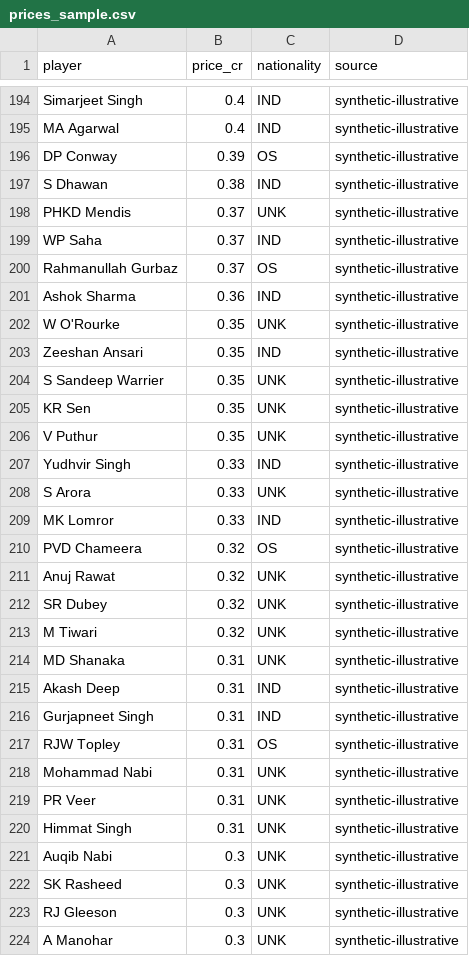
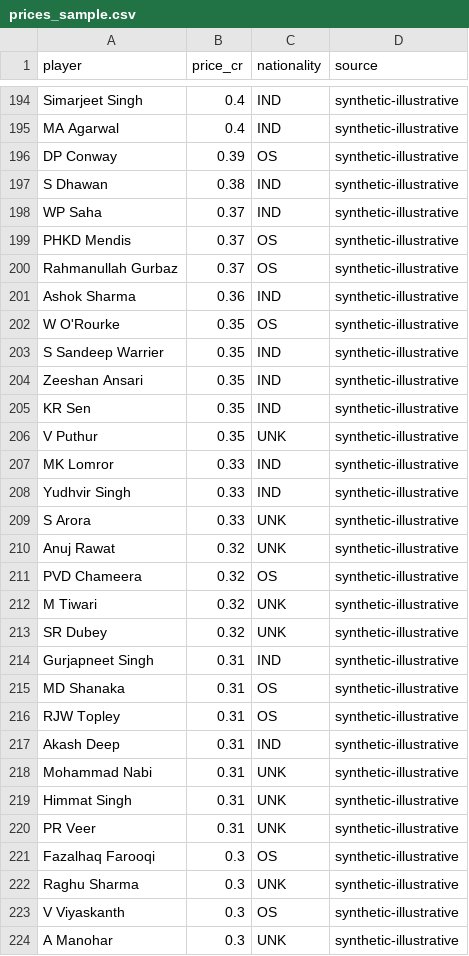
Before and after one commit to bitmorph2347/datalens-ai, a CSV file: data/prices_sample.csv, drawn as a sheet; only a part is shown, gaps mark what is left out; the diff covers the shown part only.

```diff
--- a/data/prices_sample.csv
+++ b/data/prices_sample.csv
@@ -197,28 +197,28 @@ DP Conway,0.39,OS,synthetic-illustrative
 S Dhawan,0.38,IND,synthetic-illustrative
-PHKD Mendis,0.37,UNK,synthetic-illustrative
 WP Saha,0.37,IND,synthetic-illustrative
+PHKD Mendis,0.37,OS,synthetic-illustrative
 Rahmanullah Gurbaz,0.37,OS,synthetic-illustrative
 Ashok Sharma,0.36,IND,synthetic-illustrative
-W O'Rourke,0.35,UNK,synthetic-illustrative
+W O'Rourke,0.35,OS,synthetic-illustrative
+S Sandeep Warrier,0.35,IND,synthetic-illustrative
 Zeeshan Ansari,0.35,IND,synthetic-illustrative
-S Sandeep Warrier,0.35,UNK,synthetic-illustrative
-KR Sen,0.35,UNK,synthetic-illustrative
+KR Sen,0.35,IND,synthetic-illustrative
 V Puthur,0.35,UNK,synthetic-illustrative
+MK Lomror,0.33,IND,synthetic-illustrative
 Yudhvir Singh,0.33,IND,synthetic-illustrative
 S Arora,0.33,UNK,synthetic-illustrative
-MK Lomror,0.33,IND,synthetic-illustrative
+Anuj Rawat,0.32,UNK,synthetic-illustrative
 PVD Chameera,0.32,OS,synthetic-illustrative
-Anuj Rawat,0.32,UNK,synthetic-illustrative
+M Tiwari,0.32,UNK,synthetic-illustrative
 SR Dubey,0.32,UNK,synthetic-illustrative
-M Tiwari,0.32,UNK,synthetic-illustrative
-MD Shanaka,0.31,UNK,synthetic-illustrative
+Gurjapneet Singh,0.31,IND,synthetic-illustrative
+MD Shanaka,0.31,OS,synthetic-illustrative
+RJW Topley,0.31,OS,synthetic-illustrative
 Akash Deep,0.31,IND,synthetic-illustrative
-Gurjapneet Singh,0.31,IND,synthetic-illustrative
-RJW Topley,0.31,OS,synthetic-illustrative
 Mohammad Nabi,0.31,UNK,synthetic-illustrative
+Himmat Singh,0.31,UNK,synthetic-illustrative
 PR Veer,0.31,UNK,synthetic-illustrative
-Himmat Singh,0.31,UNK,synthetic-illustrative
-Auqib Nabi,0.3,UNK,synthetic-illustrative
-SK Rasheed,0.3,UNK,synthetic-illustrative
-RJ Gleeson,0.3,UNK,synthetic-illustrative
+Fazalhaq Farooqi,0.3,OS,synthetic-illustrative
+Raghu Sharma,0.3,UNK,synthetic-illustrative
+V Viyaskanth,0.3,OS,synthetic-illustrative
 A Manohar,0.3,UNK,synthetic-illustrative
```
Also changed, not shown: 3 added rows, 3 removed rows, 6 moved rows and 9 edited cells elsewhere in this file, data/players_meta.csv, 20 other files.
